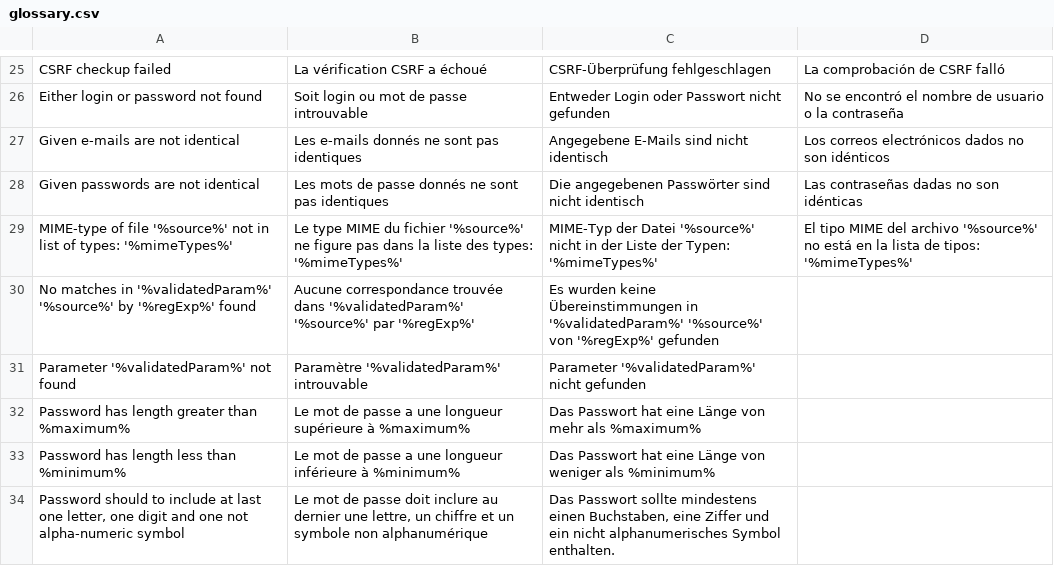
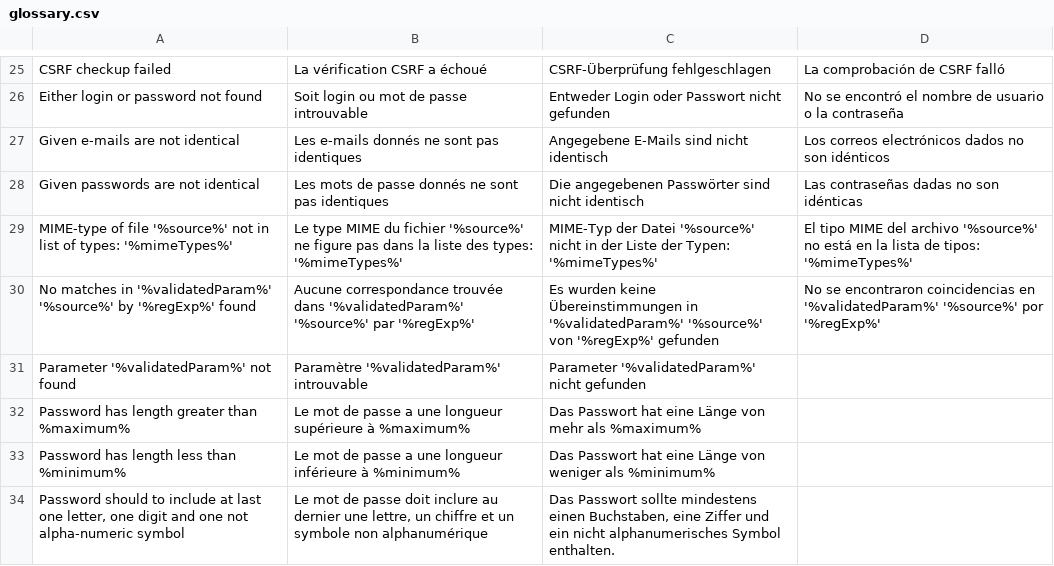
Before and after one commit to igor1999/GI, a CSV file: GI/Validator/I18n/Glossary/source/glossary.csv, drawn as a sheet; only a part is shown, gaps mark what is left out.

Commit message:
Validator i18n

```diff
--- a/GI/Validator/I18n/Glossary/source/glossary.csv
+++ b/GI/Validator/I18n/Glossary/source/glossary.csv
@@ -29,3 +29,3 @@ Given passwords are not identical|Les mots de passe donnés ne sont pas identiqu
 MIME-type of file '%source%' not in list of types: '%mimeTypes%'|Le type MIME du fichier '%source%' ne figure pas dans la liste des types: '%mimeTypes%'|MIME-Typ der Datei '%source%' nicht in der Liste der Typen: '%mimeTypes%'|El tipo MIME del archivo '%source%' no está en la lista de tipos: '%mimeTypes%'
-No matches in '%validatedParam%' '%source%' by '%regExp%' found|Aucune correspondance trouvée dans '%validatedParam%' '%source%' par '%regExp%'|Es wurden keine Übereinstimmungen in '%validatedParam%' '%source%' von '%regExp%' gefunden
+No matches in '%validatedParam%' '%source%' by '%regExp%' found|Aucune correspondance trouvée dans '%validatedParam%' '%source%' par '%regExp%'|Es wurden keine Übereinstimmungen in '%validatedParam%' '%source%' von '%regExp%' gefunden|No se encontraron coincidencias en '%validatedParam%' '%source%' por '%regExp%'
 Parameter '%validatedParam%' not found|Paramètre '%validatedParam%' introuvable|Parameter '%validatedParam%' nicht gefunden
```
